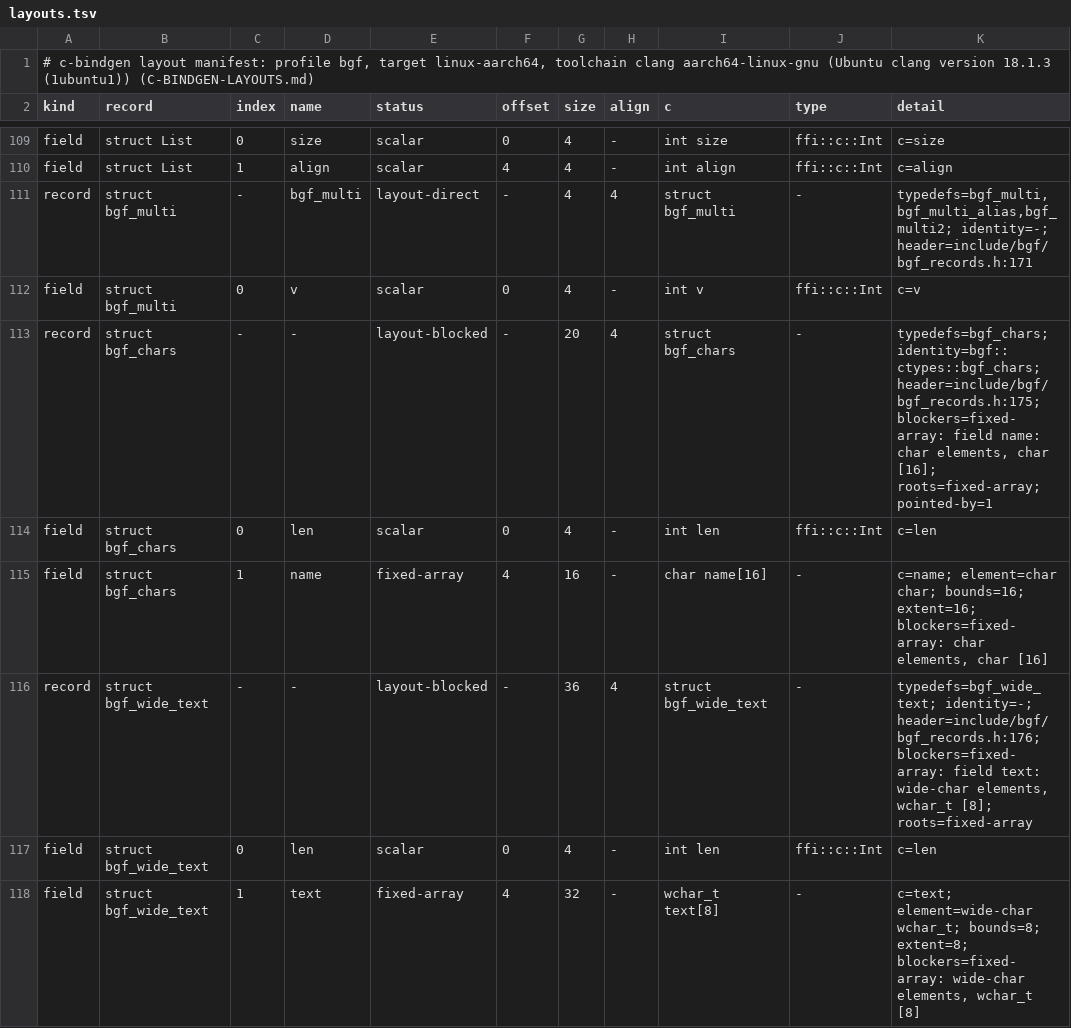
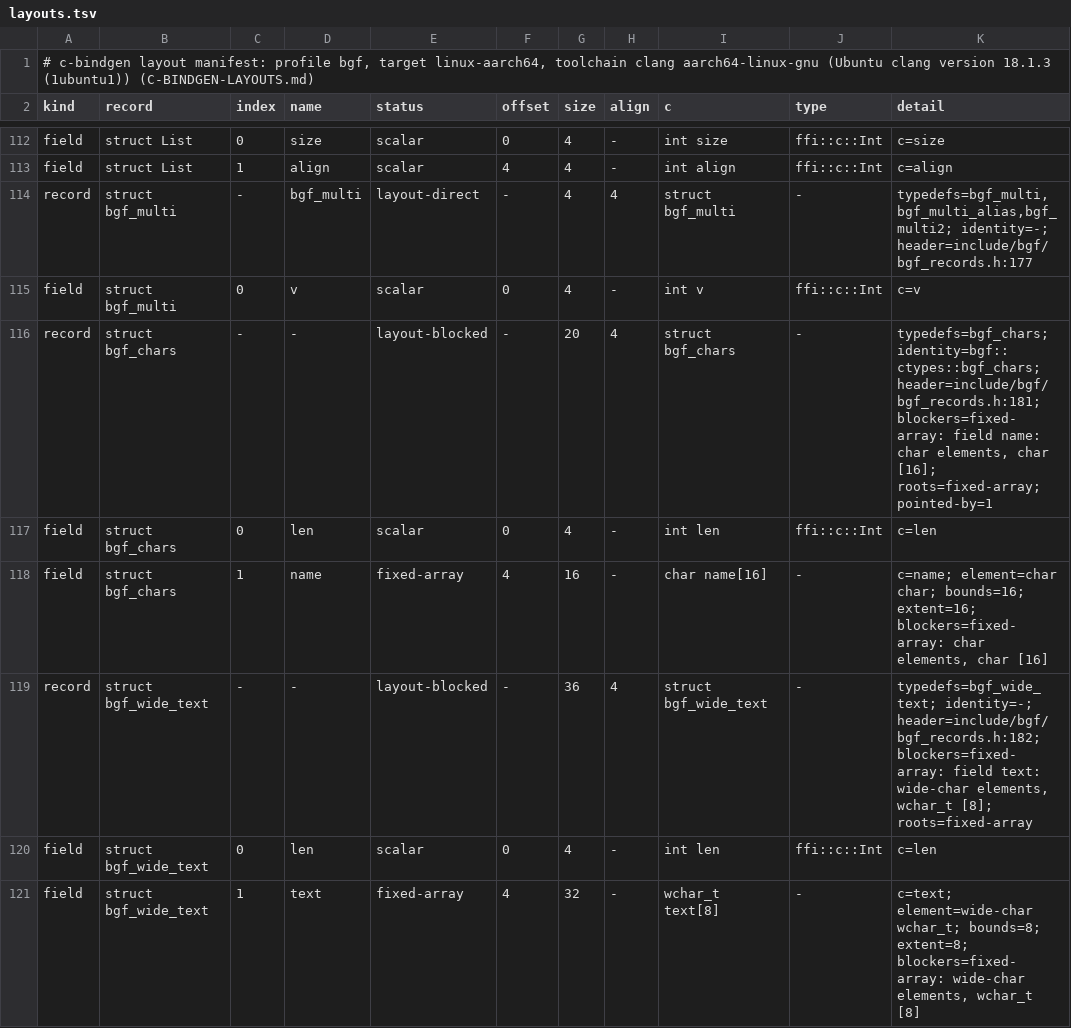
Before and after one commit to AVANT-ICONIC/botlish, a TSV file: tools/c-bindgen/fixture/expected/linux-aarch64/layouts.tsv, drawn as a sheet; only a part is shown, gaps mark what is left out; the diff covers the shown part only.

```diff
--- a/tools/c-bindgen/fixture/expected/linux-aarch64/layouts.tsv
+++ b/tools/c-bindgen/fixture/expected/linux-aarch64/layouts.tsv
@@ -110,8 +113,8 @@ field	struct List	0	size	scalar	0	4	-	int size	ffi::c::Int	c=size
 field	struct List	1	align	scalar	4	4	-	int align	ffi::c::Int	c=align
-record	struct bgf_multi	-	bgf_multi	layout-direct	-	4	4	struct bgf_multi	-	typedefs=bgf_multi,bgf_multi_alias,bgf_multi2; identity=-; header=include/bgf/bgf_records.h:171
+record	struct bgf_multi	-	bgf_multi	layout-direct	-	4	4	struct bgf_multi	-	typedefs=bgf_multi,bgf_multi_alias,bgf_multi2; identity=-; header=include/bgf/bgf_records.h:177
 field	struct bgf_multi	0	v	scalar	0	4	-	int v	ffi::c::Int	c=v
-record	struct bgf_chars	-	-	layout-blocked	-	20	4	struct bgf_chars	-	typedefs=bgf_chars; identity=bgf::ctypes::bgf_chars; header=include/bgf/bgf_records.h:175; blockers=fixed-array: field name: char elements, char [16]; roots=fixed-array; pointed-by=1
+record	struct bgf_chars	-	-	layout-blocked	-	20	4	struct bgf_chars	-	typedefs=bgf_chars; identity=bgf::ctypes::bgf_chars; header=include/bgf/bgf_records.h:181; blockers=fixed-array: field name: char elements, char [16]; roots=fixed-array; pointed-by=1
 field	struct bgf_chars	0	len	scalar	0	4	-	int len	ffi::c::Int	c=len
 field	struct bgf_chars	1	name	fixed-array	4	16	-	char name[16]	-	c=name; element=char char; bounds=16; extent=16; blockers=fixed-array: char elements, char [16]
-record	struct bgf_wide_text	-	-	layout-blocked	-	36	4	struct bgf_wide_text	-	typedefs=bgf_wide_text; identity=-; header=include/bgf/bgf_records.h:176; blockers=fixed-array: field text: wide-char elements, wchar_t [8]; roots=fixed-array
+record	struct bgf_wide_text	-	-	layout-blocked	-	36	4	struct bgf_wide_text	-	typedefs=bgf_wide_text; identity=-; header=include/bgf/bgf_records.h:182; blockers=fixed-array: field text: wide-char elements, wchar_t [8]; roots=fixed-array
 field	struct bgf_wide_text	0	len	scalar	0	4	-	int len	ffi::c::Int	c=len
```
Also changed, not shown: 3 added rows and 45 edited cells elsewhere in this file, tools/c-bindgen/fixture/expected/linux-aarch64/report.tsv, tools/c-bindgen/fixture/expected/linux-x86_64/layouts.tsv, 37 other files.
